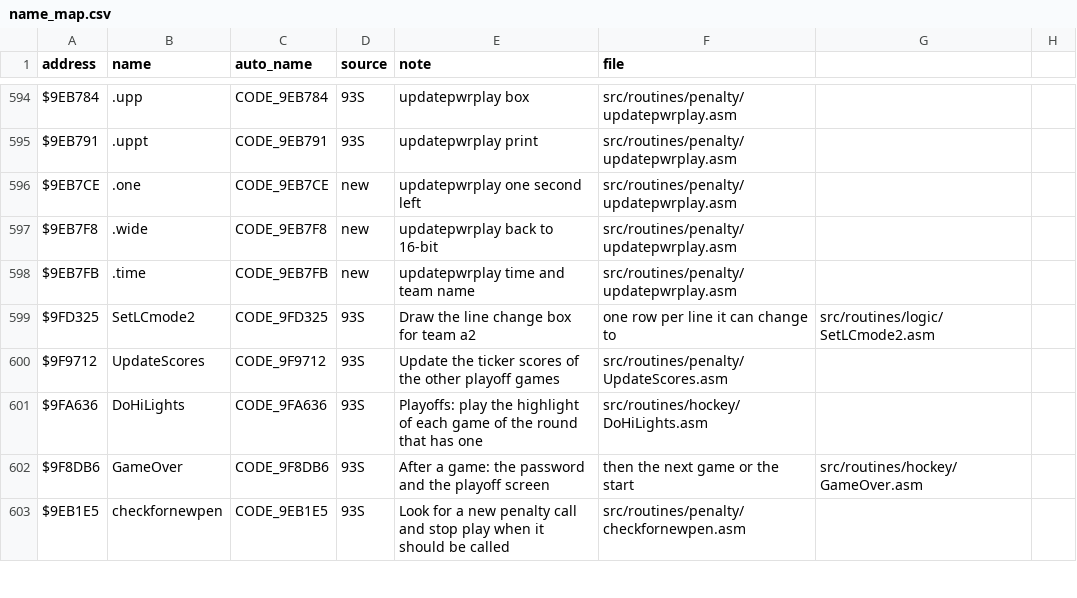
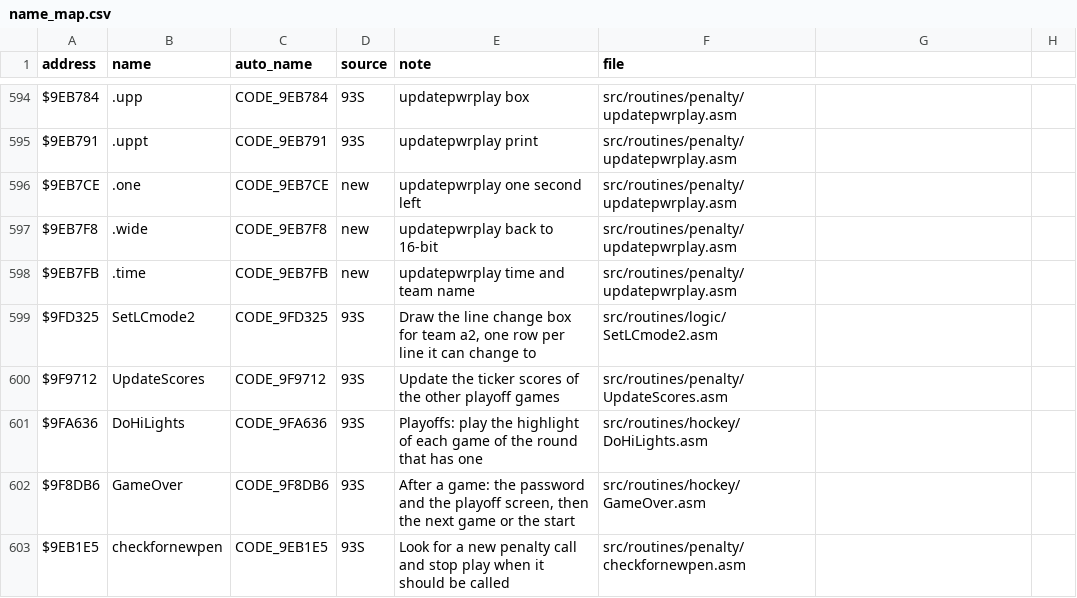
Before and after one commit to Mhopkinsinc/NHL94SNES, a CSV file: docs/name_map.csv, drawn as a sheet; only a part is shown, gaps mark what is left out; the diff covers the shown part only.

```diff
--- a/docs/name_map.csv
+++ b/docs/name_map.csv
@@ -598,6 +598,6 @@ $9EB7F8,.wide,CODE_9EB7F8,new,updatepwrplay back to 16-bit,src/routines/penalty/
 $9EB7FB,.time,CODE_9EB7FB,new,updatepwrplay time and team name,src/routines/penalty/updatepwrplay.asm
-$9FD325,SetLCmode2,CODE_9FD325,93S,Draw the line change box for team a2, one row per line it can change to,src/routines/logic/SetLCmode2.asm
+$9FD325,SetLCmode2,CODE_9FD325,93S,"Draw the line change box for team a2, one row per line it can change to",src/routines/logic/SetLCmode2.asm
 $9F9712,UpdateScores,CODE_9F9712,93S,Update the ticker scores of the other playoff games,src/routines/penalty/UpdateScores.asm
 $9FA636,DoHiLights,CODE_9FA636,93S,Playoffs: play the highlight of each game of the round that has one,src/routines/hockey/DoHiLights.asm
-$9F8DB6,GameOver,CODE_9F8DB6,93S,After a game: the password and the playoff screen, then the next game or the start,src/routines/hockey/GameOver.asm
+$9F8DB6,GameOver,CODE_9F8DB6,93S,"After a game: the password and the playoff screen, then the next game or the start",src/routines/hockey/GameOver.asm
 $9EB1E5,checkfornewpen,CODE_9EB1E5,93S,Look for a new penalty call and stop play when it should be called,src/routines/penalty/checkfornewpen.asm
```
Also changed, not shown: 48 edited cells elsewhere in this file.
